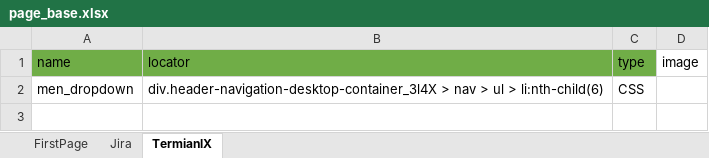
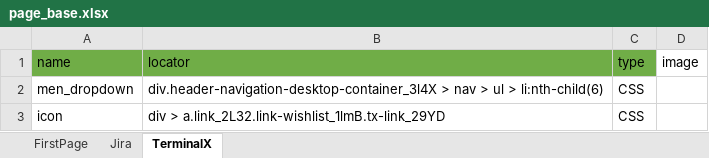
Before and after one commit to MedviJenka/Cellenium, an Excel workbook: core/static/utils/page_base.xlsx, sheet TerminalX, drawn as a sheet; values as stored, in another font and other column widths than the file's, no borders; the diff names each change by its address in the sheet, - before the commit and + after, or states it on an @@ line.

Commit message:
excel write image

```diff
--- a/core/static/utils/page_base.xlsx (sheet TerminalX)
+++ b/core/static/utils/page_base.xlsx (sheet TerminalX)
-sheet tab: TermianlX
+sheet tab: TerminalX
+row 3: icon | div > a.link_2L32.link-wishlist_1lmB.tx-link_29YD | CSS
```
Also changed, not shown: 10 other files.
